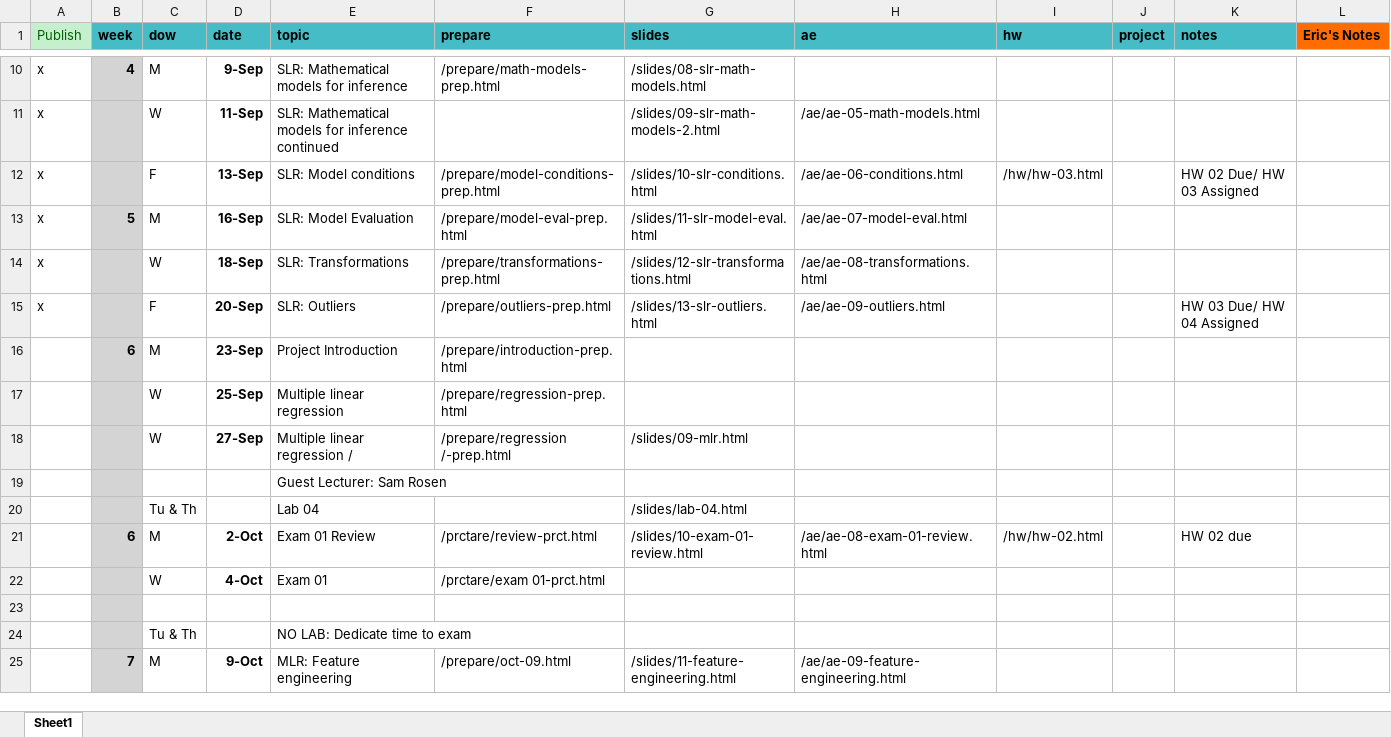
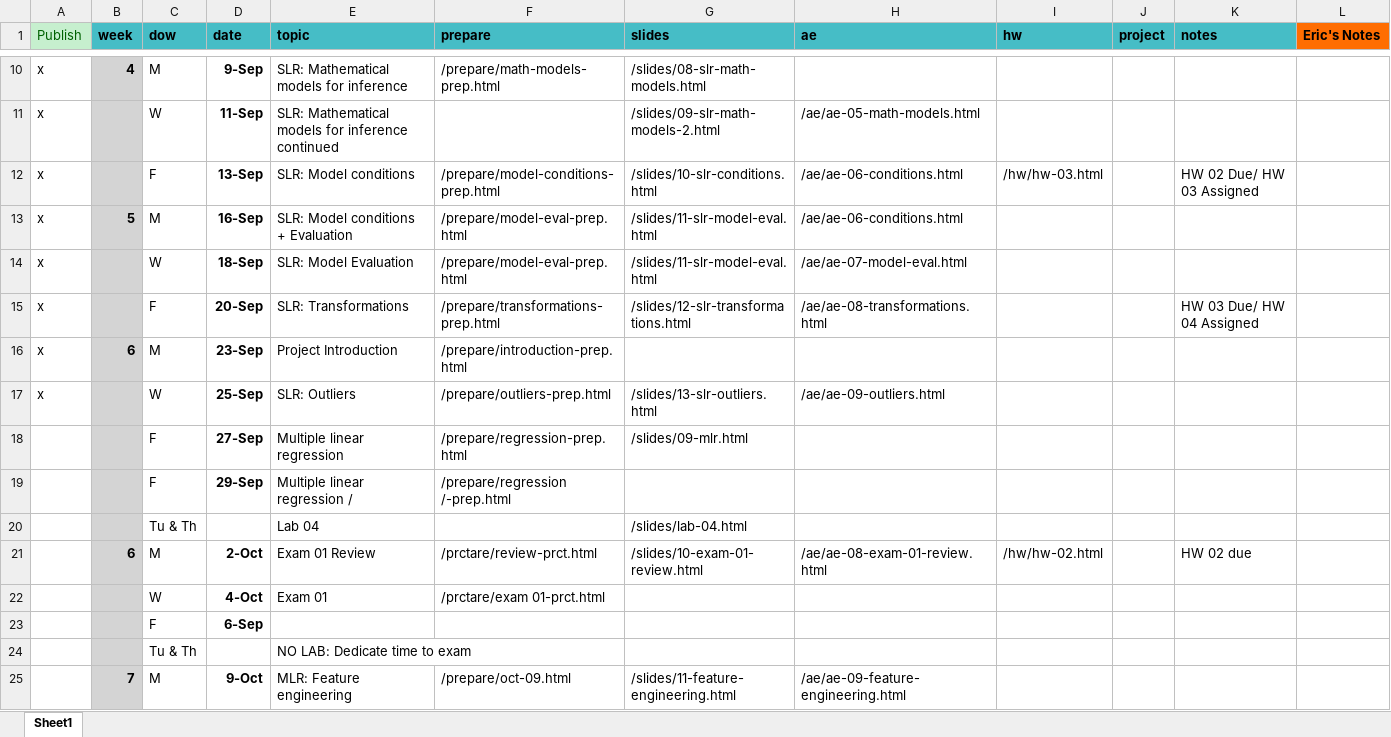
Before and after one commit to EricFriedlander/MATH212FA24, an Excel workbook: schedule.xlsx, sheet Sheet1, drawn as a sheet; only a part is shown, gaps mark what is left out; values as stored, in another font and other column widths than the file's, no borders; removed rows and columns are numbered as before the commit, all else as after; the diff names each change by its address in the sheet, - before the commit and + after, or states it on an @@ line.

```diff
--- a/schedule.xlsx (sheet Sheet1)
+++ b/schedule.xlsx (sheet Sheet1)
-E13 (topic): SLR: Model Evaluation
+E13 (topic): SLR: Model conditions + Evaluation
-H13 (ae): /ae/ae-07-model-eval.html
+H13 (ae): /ae/ae-06-conditions.html
-E14 (topic): SLR: Transformations
+E14 (topic): SLR: Model Evaluation
-F14 (prepare): /prepare/transformations-prep.html
+F14 (prepare): /prepare/model-eval-prep.html
-G14 (slides): /slides/12-slr-transformations.html
+G14 (slides): /slides/11-slr-model-eval.html
-H14 (ae): /ae/ae-08-transformations.html
+H14 (ae): /ae/ae-07-model-eval.html
-E15 (topic): SLR: Outliers
+E15 (topic): SLR: Transformations
-F15 (prepare): /prepare/outliers-prep.html
+F15 (prepare): /prepare/transformations-prep.html
-G15 (slides): /slides/13-slr-outliers.html
+G15 (slides): /slides/12-slr-transformations.html
-H15 (ae): /ae/ae-09-outliers.html
+H15 (ae): /ae/ae-08-transformations.html
-A16 (Publish): (empty)
+A16 (Publish): x
-row 17:  |  | W | 25-Sep | Multiple linear regression | /prepare/regression-prep.html
+row 17: x |  | W | 25-Sep | SLR: Outliers | /prepare/outliers-prep.html | /slides/13-slr-outliers.html | /ae/ae-09-outliers.html
-C18 (dow): W
+C18 (dow): F
-E18 (topic): Multiple linear regression /
+E18 (topic): Multiple linear regression
-F18 (prepare): /prepare/regression /-prep.html
+F18 (prepare): /prepare/regression-prep.html
-row 19:  |  |  |  | Guest Lecturer: Sam Rosen
+row 19:  |  | F | 29-Sep | Multiple linear regression / | /prepare/regression /-prep.html
-row 23: (empty)
+row 23:  |  | F | 6-Sep
```
Also changed, not shown: 57 other files.
